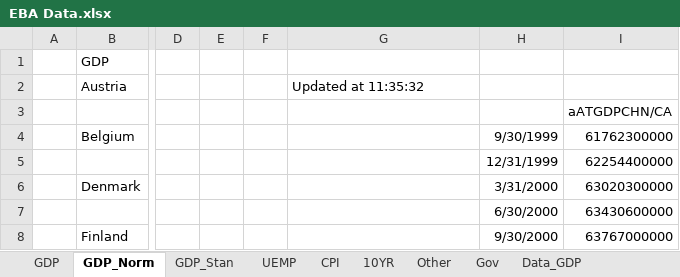
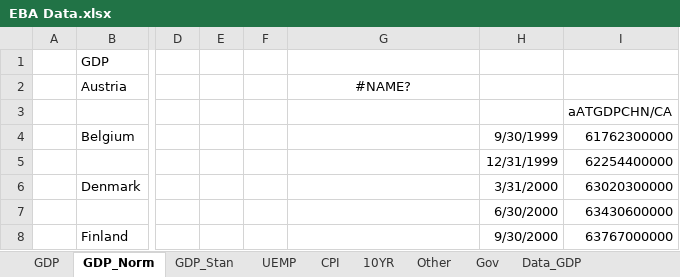
Before and after one commit to jchanlauimf/EBA, an Excel workbook: EBA Data.xlsx, sheet GDP_Norm, drawn as a sheet; only a part is shown, gaps mark what is left out; values as stored, in another font and other column widths than the file's, no borders; the diff names each change by its address in the sheet, - before the commit and + after, or states it on an @@ line.

```diff
--- a/EBA Data.xlsx (sheet GDP_Norm)
+++ b/EBA Data.xlsx (sheet GDP_Norm)
-G2: Updated at 11:35:32
+G2: #NAME?
-G2 alignment: left
+G2 alignment: center
```
Also changed, not shown: sheet Other, sheet GDP, sheet UEMP, sheet GDP_Stan, sheet Gov, sheet 10YR, 1 more sheet, Internal macros/macro_38_test.xlsx, Internal macros/macro_70_test.xlsx, 27 other files.
